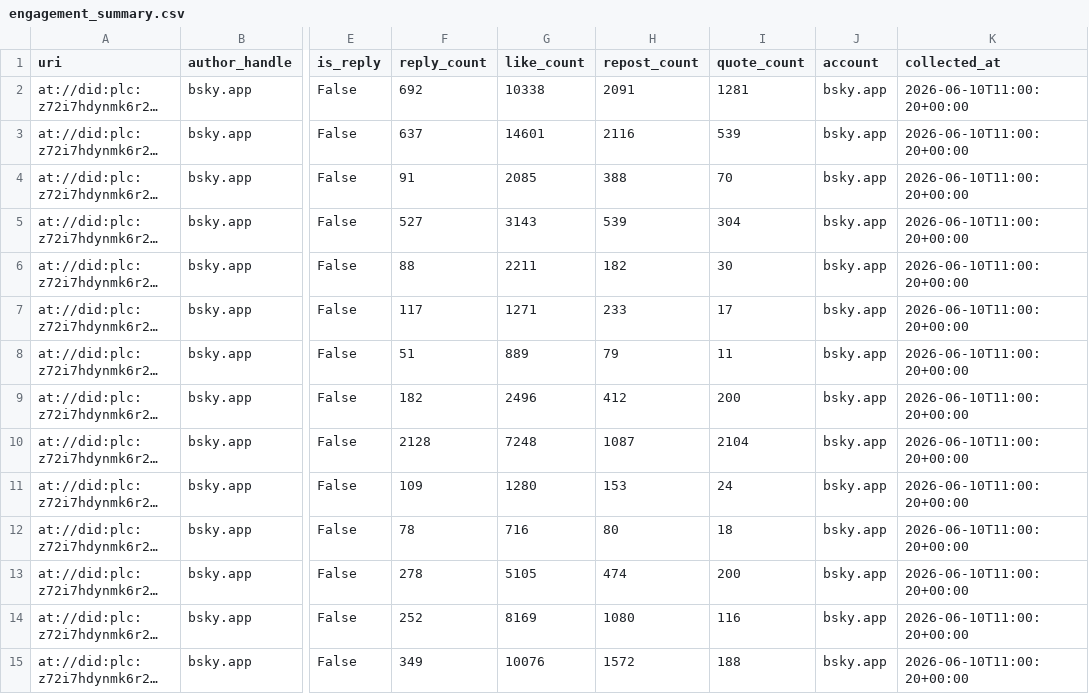
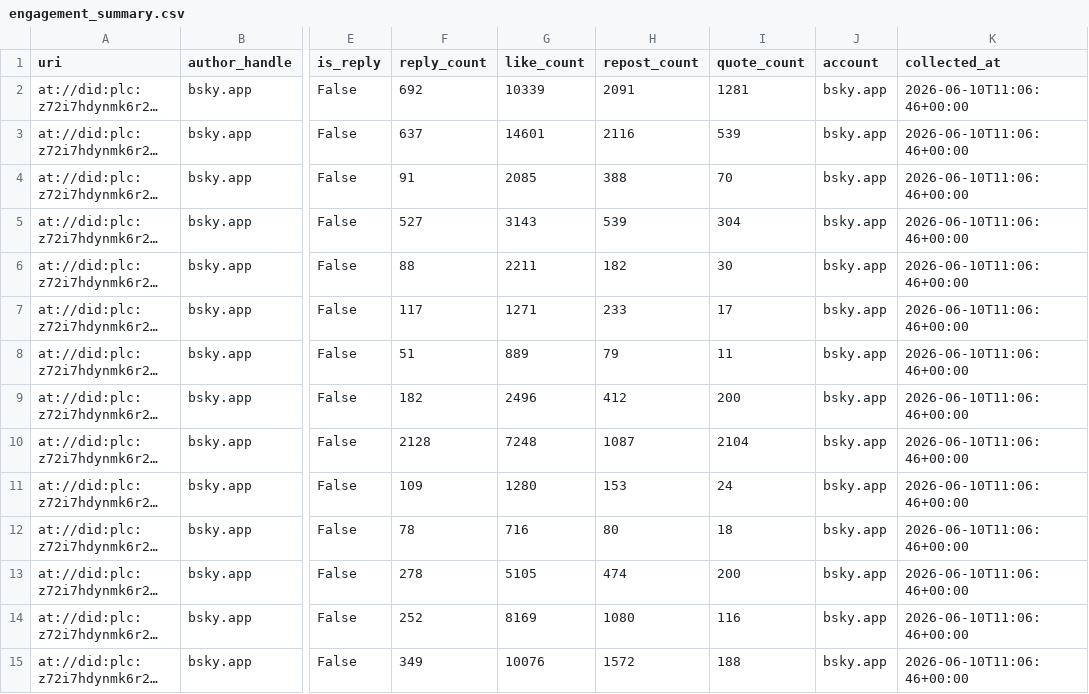
Before and after one commit to brianckeegan/bluesky-datascience, a CSV file: Notebooks/Part 04 - Threads Engagement and Diffusion/data/engagement_summary.csv, drawn as a sheet; only a part is shown, gaps mark what is left out; long unchanged cells end in …; the diff covers the shown part only; the diff names each change by its address in the sheet, - before the commit and + after, or states it on an @@ line.

```diff
--- a/Notebooks/Part 04 - Threads Engagement and Diffusion/data/engagement_summary.csv
+++ b/Notebooks/Part 04 - Threads Engagement and Diffusion/data/engagement_summary.csv
-G2 (like_count): 10338
+G2 (like_count): 10339
-K2:K15 (collected_at): 2026-06-10T11:00:20+00:00
+K2:K15 (collected_at): 2026-06-10T11:06:46+00:00
```
Also changed, not shown: 80 edited cells elsewhere in this file, Notebooks/Part 04 - Threads Engagement and Diffusion/data/case_study_likes.csv, 1 other file.
